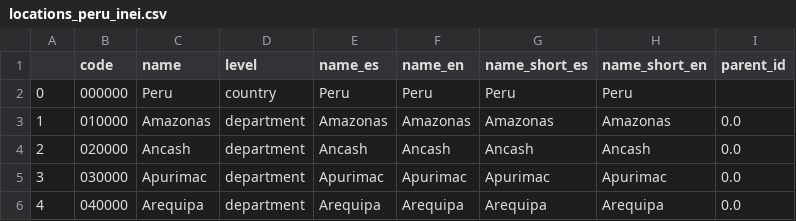
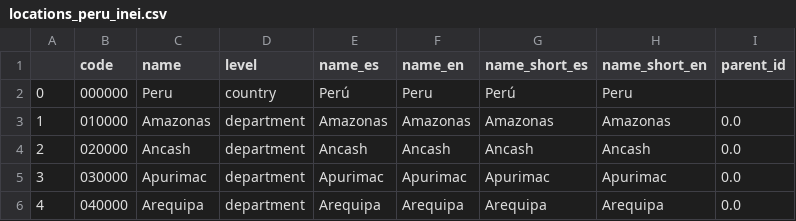
Before and after one commit to cid-harvard/classifications, a CSV file: location/Peru/INEI/out/locations_peru_inei.csv, drawn as a sheet; only a part is shown.

Commit message:
INEI: Fix Peru name in spanish to add accent PERU-116

```diff
--- a/location/Peru/INEI/out/locations_peru_inei.csv
+++ b/location/Peru/INEI/out/locations_peru_inei.csv
@@ -1,3 +1,3 @@
 "","code","name","level","name_es","name_en","name_short_es","name_short_en","parent_id"
-0,"000000","Peru","country","Peru","Peru","Peru","Peru",""
+0,"000000","Peru","country","Perú","Peru","Perú","Peru",""
 1,"010000","Amazonas","department","Amazonas","Amazonas","Amazonas","Amazonas",0.0
```
Also changed, not shown: 2 other files.
